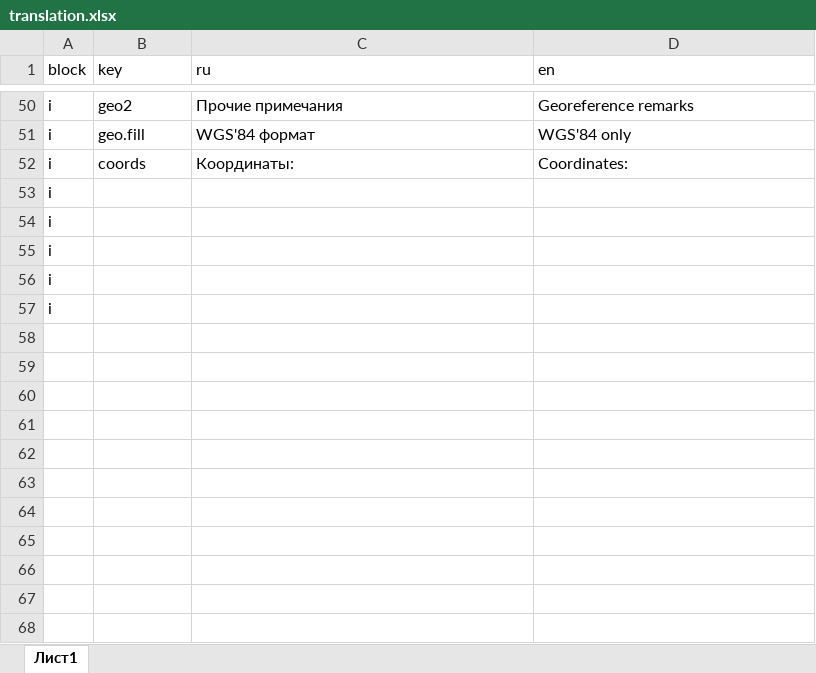
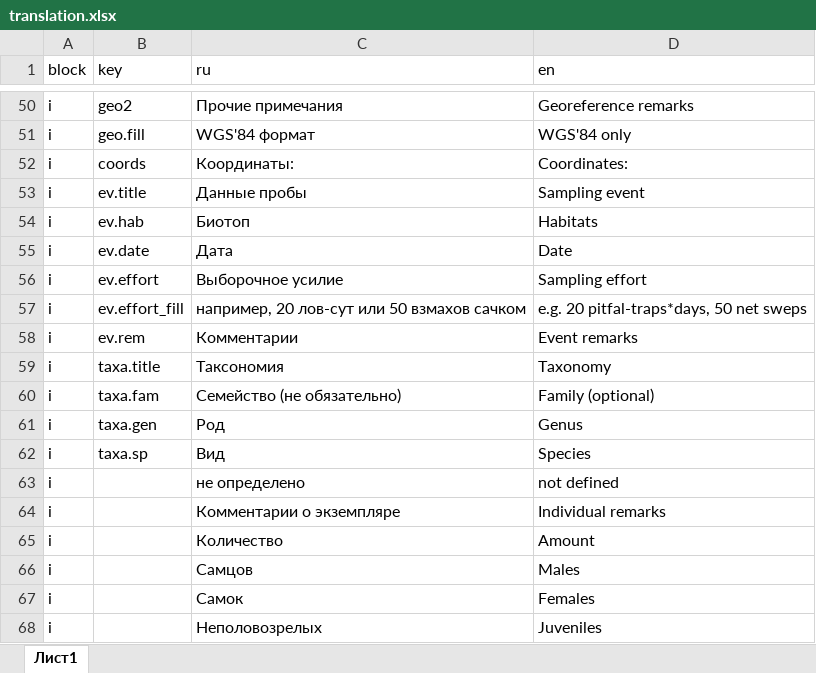
Before and after one commit to ANSozontov/faunistica_app, an Excel workbook: translation.xlsx, sheet Лист1, drawn as a sheet; only a part is shown, gaps mark what is left out; values as stored, in another font and other column widths than the file's, no borders; removed rows and columns are numbered as before the commit, all else as after; the diff names each change by its address in the sheet, - before the commit and + after, or states it on an @@ line.

```diff
--- a/translation.xlsx (sheet Лист1)
+++ b/translation.xlsx (sheet Лист1)
-row 53: i
-row 54: i
-row 55: i
-row 56: i
-row 57: i
+row 53: i | ev.title | Данные пробы | Sampling event
+row 54: i | ev.hab | Биотоп | Habitats
+row 55: i | ev.date | Дата | Date
+row 56: i | ev.effort | Выборочное усилие | Sampling effort
+row 57: i | ev.effort_fill | например, 20 лов-сут или 50 взмахов сачком | e.g. 20 pitfal-traps*days, 50 net sweps
+row 58: i | ev.rem | Комментарии | Event remarks
+row 59: i | taxa.title | Таксономия | Taxonomy
+row 60: i | taxa.fam | Семейство (не обязательно) | Family (optional)
+row 61: i | taxa.gen | Род | Genus
+row 62: i | taxa.sp | Вид | Species
+row 63: i |  | не определено | not defined
+row 64: i |  | Комментарии о экземпляре | Individual remarks
+row 65: i |  | Количество | Amount
+row 66: i |  | Самцов | Males
+row 67: i |  | Самок | Females
+row 68: i |  | Неполовозрелых | Juveniles
```
Also changed, not shown: 2 other files.
